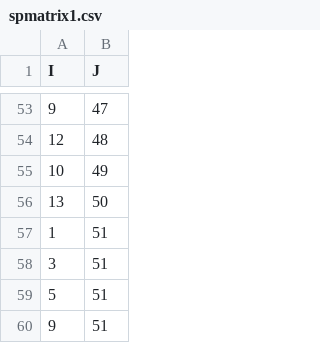
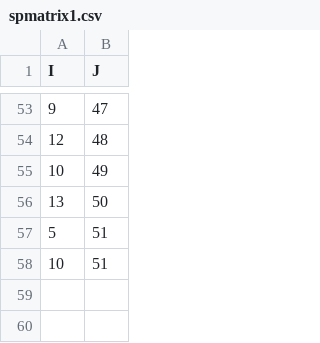
Before and after one commit to RajeshMishra95/CircuitSimulation, a CSV file: spmatrix1.csv, drawn as a sheet; only a part is shown, gaps mark what is left out.

```diff
--- a/spmatrix1.csv
+++ b/spmatrix1.csv
@@ -56,5 +56,3 @@ I,J
 13,50
-1,51
-3,51
 5,51
-9,51
+10,51
```
Also changed, not shown: 3 other files.
